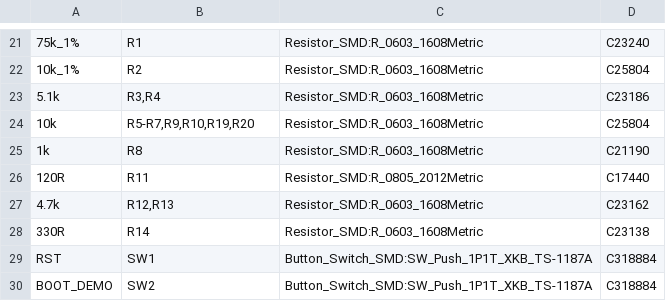
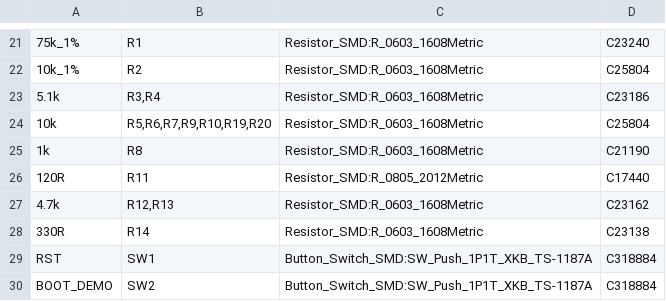
Before and after one commit to vitroid/M5Stack, a CSV file: Atom/LaserBlinker/hardware/rear-core/fab/jlcpcb-bom.csv, drawn as a sheet; only a part is shown, gaps mark what is left out.

```diff
--- a/Atom/LaserBlinker/hardware/rear-core/fab/jlcpcb-bom.csv
+++ b/Atom/LaserBlinker/hardware/rear-core/fab/jlcpcb-bom.csv
@@ -23,3 +23,3 @@
 "5.1k","R3,R4","Resistor_SMD:R_0603_1608Metric","C23186"
-"10k","R5-R7,R9,R10,R19,R20","Resistor_SMD:R_0603_1608Metric","C25804"
+"10k","R5,R6,R7,R9,R10,R19,R20","Resistor_SMD:R_0603_1608Metric","C25804"
 "1k","R8","Resistor_SMD:R_0603_1608Metric","C21190"
```
Also changed, not shown: Atom/LaserBlinker/hardware/rear-core/fab/jlcpcb-cpl.csv, 1 other file.
